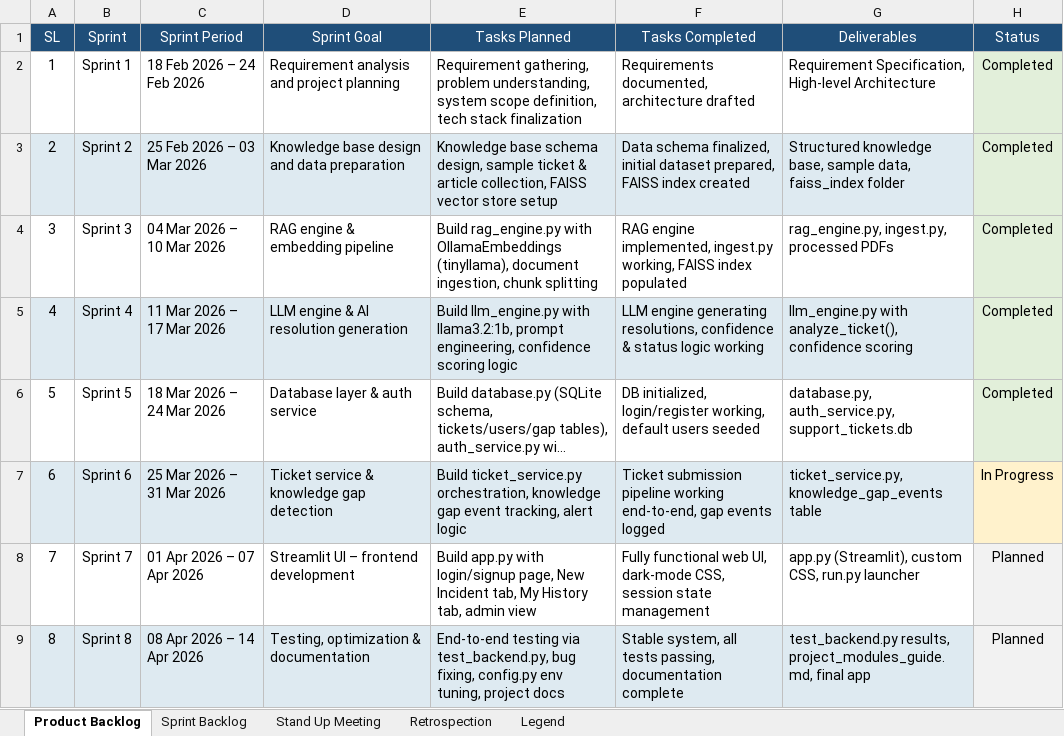
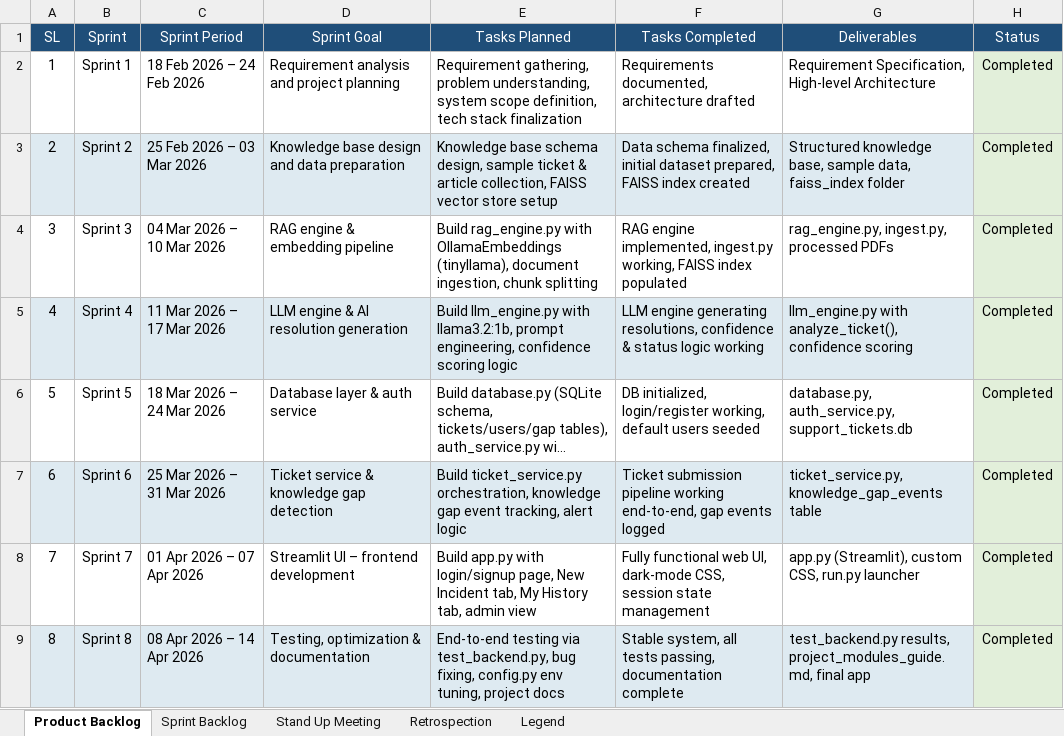
Before and after one commit to Manmohan504/AI-powered-ticket-resolution, an Excel workbook: agile_my.xlsx, sheet Product Backlog, drawn as a sheet; long unchanged cells end in …; values as stored, in another font and other column widths than the file's, no borders; the diff names each change by its address in the sheet, - before the commit and + after, or states it on an @@ line.

Commit message:
Updated agile documentation with completed tasks

```diff
--- a/agile_my.xlsx (sheet Product Backlog)
+++ b/agile_my.xlsx (sheet Product Backlog)
-H7 (Status): In Progress
+H7 (Status): Completed
-H7 fill: #FFF2CC
+H7 fill: #E2EFDA
-H8:H9 (Status): Planned
+H8:H9 (Status): Completed
```
